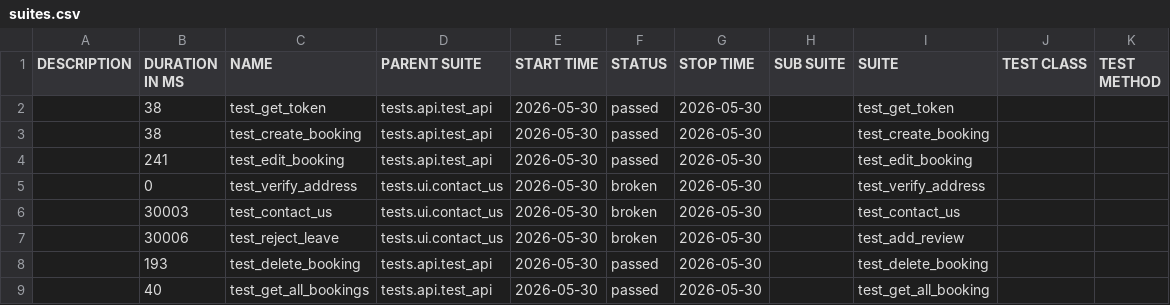
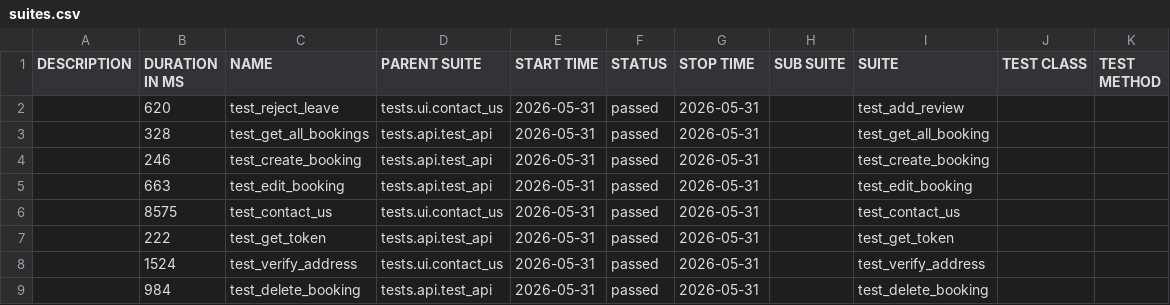
Before and after one commit to LuisVu99/Demo_for_CI_CD, a CSV file: data/suites.csv, drawn as a sheet.

```diff
--- a/data/suites.csv
+++ b/data/suites.csv
@@ -1,9 +1,9 @@
 "DESCRIPTION","DURATION IN MS","NAME","PARENT SUITE","START TIME","STATUS","STOP TIME","SUB SUITE","SUITE","TEST CLASS","TEST METHOD"
-"","38","test_get_token","tests.api.test_api","2026-05-30","passed","2026-05-30","","test_get_token","",""
-"","38","test_create_booking","tests.api.test_api","2026-05-30","passed","2026-05-30","","test_create_booking","",""
-"","241","test_edit_booking","tests.api.test_api","2026-05-30","passed","2026-05-30","","test_edit_booking","",""
-"","0","test_verify_address","tests.ui.contact_us","2026-05-30","broken","2026-05-30","","test_verify_address","",""
-"","30003","test_contact_us","tests.ui.contact_us","2026-05-30","broken","2026-05-30","","test_contact_us","",""
-"","30006","test_reject_leave","tests.ui.contact_us","2026-05-30","broken","2026-05-30","","test_add_review","",""
-"","193","test_delete_booking","tests.api.test_api","2026-05-30","passed","2026-05-30","","test_delete_booking","",""
-"","40","test_get_all_bookings","tests.api.test_api","2026-05-30","passed","2026-05-30","","test_get_all_booking","",""
+"","620","test_reject_leave","tests.ui.contact_us","2026-05-31","passed","2026-05-31","","test_add_review","",""
+"","328","test_get_all_bookings","tests.api.test_api","2026-05-31","passed","2026-05-31","","test_get_all_booking","",""
+"","246","test_create_booking","tests.api.test_api","2026-05-31","passed","2026-05-31","","test_create_booking","",""
+"","663","test_edit_booking","tests.api.test_api","2026-05-31","passed","2026-05-31","","test_edit_booking","",""
+"","8575","test_contact_us","tests.ui.contact_us","2026-05-31","passed","2026-05-31","","test_contact_us","",""
+"","222","test_get_token","tests.api.test_api","2026-05-31","passed","2026-05-31","","test_get_token","",""
+"","1524","test_verify_address","tests.ui.contact_us","2026-05-31","passed","2026-05-31","","test_verify_address","",""
+"","984","test_delete_booking","tests.api.test_api","2026-05-31","passed","2026-05-31","","test_delete_booking","",""
```
Also changed, not shown: 58 other files.
